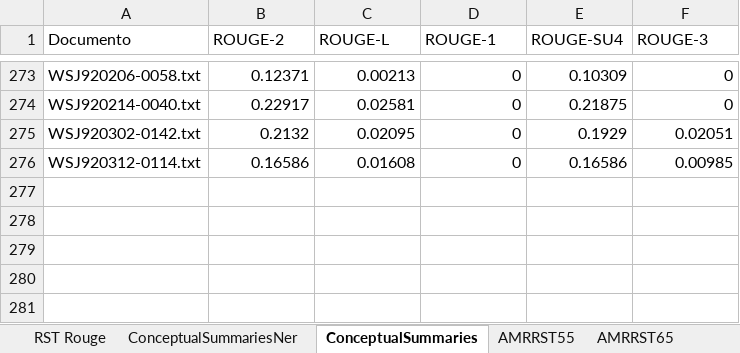
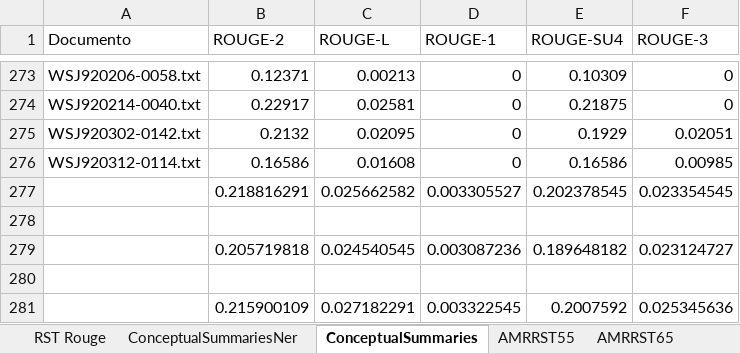
Before and after one commit to gcvalderrama/Jarvis, an Excel workbook: Lincoln/Rougue/rouge_test.xlsx, sheet ConceptualSummaries, drawn as a sheet; only a part is shown, gaps mark what is left out; values as stored, in another font and other column widths than the file's, no borders; the diff names each change by its address in the sheet, - before the commit and + after, or states it on an @@ line.

```diff
--- a/Lincoln/Rougue/rouge_test.xlsx (sheet ConceptualSummaries)
+++ b/Lincoln/Rougue/rouge_test.xlsx (sheet ConceptualSummaries)
+row 277:  | 0.218816291 | 0.025662582 | 0.003305527 | 0.202378545 | 0.023354545
+row 278: (empty)
+row 279:  | 0.205719818 | 0.024540545 | 0.003087236 | 0.189648182 | 0.023124727
+row 280: (empty)
+row 281:  | 0.215900109 | 0.027182291 | 0.003322545 | 0.2007592 | 0.025345636
```
Also changed, not shown: sheet ConceptualSummariesNer, sheet RST Rouge, 4 other files.
